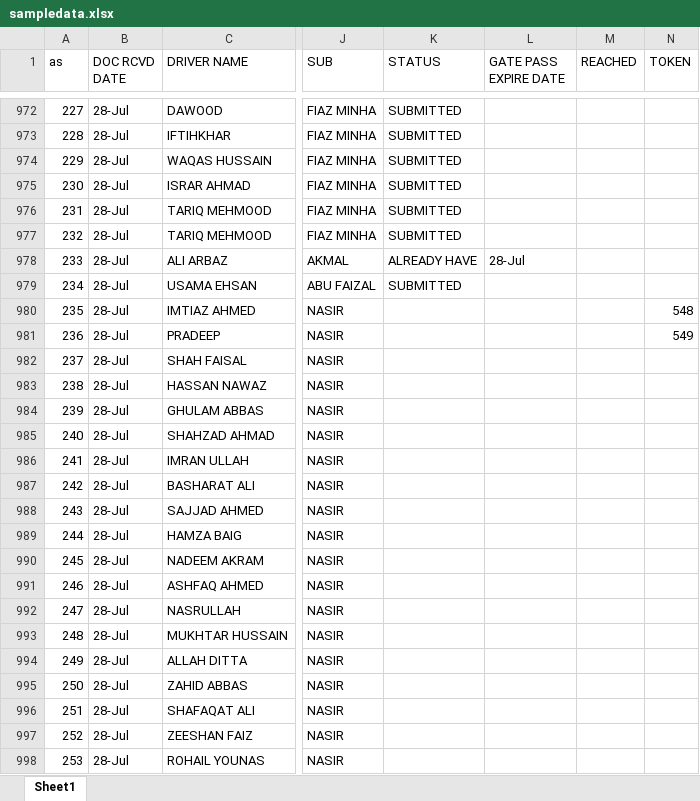
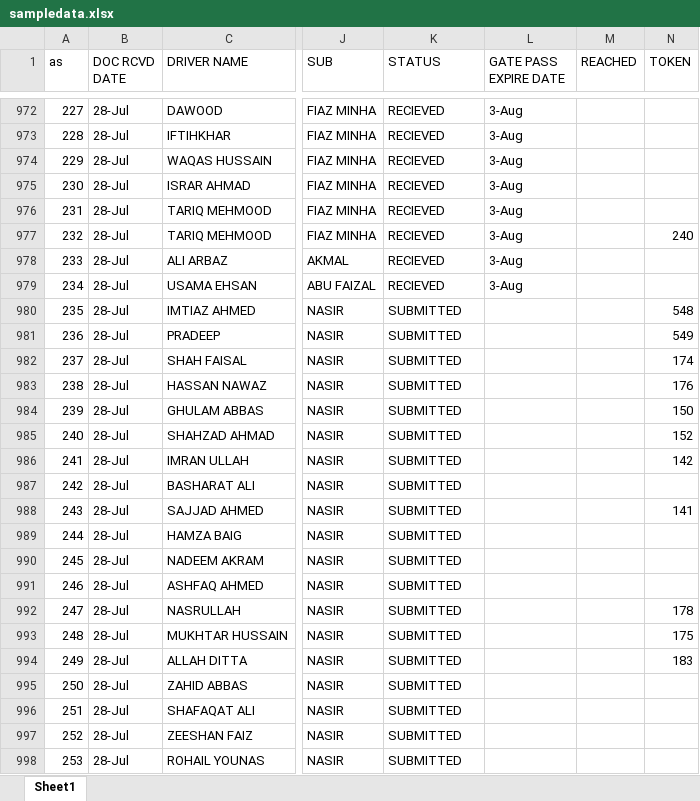
Before and after one commit to connectharundas/global-pacific-truck-search, an Excel workbook: data/sampledata.xlsx, sheet Sheet1, drawn as a sheet; only a part is shown, gaps mark what is left out; values as stored, in another font and other column widths than the file's, no cell formats; the diff covers the shown part only; the diff names each change by its address in the sheet, - before the commit and + after, or states it on an @@ line.

```diff
--- a/data/sampledata.xlsx (sheet Sheet1)
+++ b/data/sampledata.xlsx (sheet Sheet1)
-K972:K977 (STATUS): SUBMITTED
+K972:K977 (STATUS): RECIEVED
-L972:L977 (GATE PASS EXPIRE DATE): (empty)
+L972:L977 (GATE PASS EXPIRE DATE): 3-Aug
-N977 (TOKEN): (empty)
+N977 (TOKEN): 240
-K978 (STATUS): ALREADY HAVE
+K978 (STATUS): RECIEVED
-L978 (GATE PASS EXPIRE DATE): 28-Jul
+L978 (GATE PASS EXPIRE DATE): 3-Aug
-K979 (STATUS): SUBMITTED
+K979 (STATUS): RECIEVED
-L979 (GATE PASS EXPIRE DATE): (empty)
+L979 (GATE PASS EXPIRE DATE): 3-Aug
-K980:K998 (STATUS): (empty)
+K980:K998 (STATUS): SUBMITTED
-N982 (TOKEN): (empty)
+N982 (TOKEN): 174
-N983 (TOKEN): (empty)
+N983 (TOKEN): 176
-N984 (TOKEN): (empty)
+N984 (TOKEN): 150
-N985 (TOKEN): (empty)
+N985 (TOKEN): 152
-N986 (TOKEN): (empty)
+N986 (TOKEN): 142
-N988 (TOKEN): (empty)
+N988 (TOKEN): 141
-N992 (TOKEN): (empty)
+N992 (TOKEN): 178
-N993 (TOKEN): (empty)
+N993 (TOKEN): 175
-N994 (TOKEN): (empty)
+N994 (TOKEN): 183
```
Also changed, not shown: 2 added rows, 10 removed rows and 218 edited cells elsewhere in this sheet, cell formats, 1 other file.
